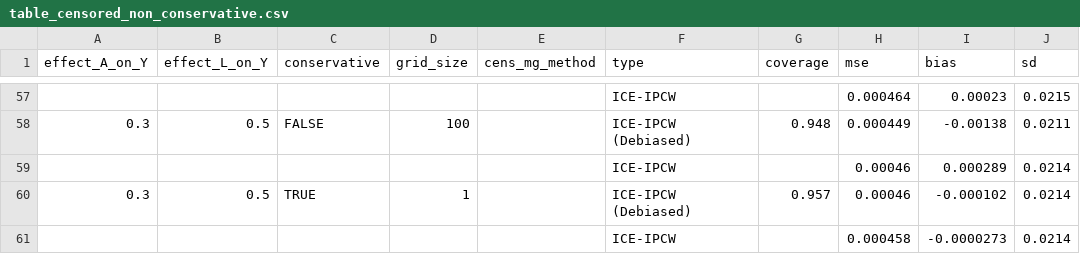
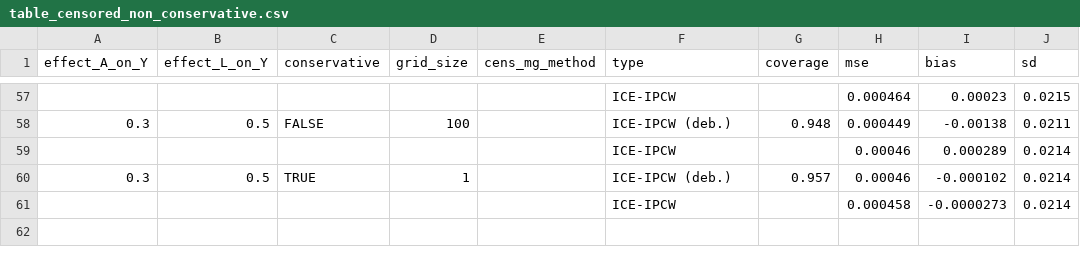
Before and after one commit to jsohlendorff/continuous_time_LTMLE, a CSV file: simulation_study/tables/table_censored_non_conservative.csv, drawn as a sheet; only a part is shown, gaps mark what is left out; the diff covers the shown part only; the diff names each change by its address in the sheet, - before the commit and + after, or states it on an @@ line.

```diff
--- a/simulation_study/tables/table_censored_non_conservative.csv
+++ b/simulation_study/tables/table_censored_non_conservative.csv
-F58 (type): ICE-IPCW (Debiased)
+F58 (type): ICE-IPCW (deb.)
-F60 (type): ICE-IPCW (Debiased)
+F60 (type): ICE-IPCW (deb.)
```
Also changed, not shown: 28 edited cells elsewhere in this file, simulation_study/tables/table_A_on_L.csv, simulation_study/tables/table_A_on_Y.csv, 13 other files.
